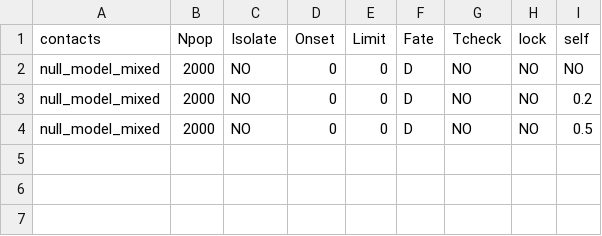
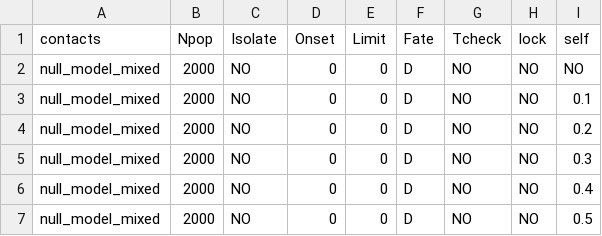
Before and after one commit to crowdfightcovid19/req-550-Syria, a CSV file: src/input_parameters_multiple_output_summaries_H.csv, drawn as a sheet.

Commit message:
added lines for new self isolation simulations

```diff
--- a/src/input_parameters_multiple_output_summaries_H.csv
+++ b/src/input_parameters_multiple_output_summaries_H.csv
@@ -2,3 +2,6 @@
 "null_model_mixed",2000,"NO",0,0,"D","NO","NO","NO"
+"null_model_mixed",2000,"NO",0,0,"D","NO","NO",0.1
 "null_model_mixed",2000,"NO",0,0,"D","NO","NO",0.2
+"null_model_mixed",2000,"NO",0,0,"D","NO","NO",0.3
+"null_model_mixed",2000,"NO",0,0,"D","NO","NO",0.4
 "null_model_mixed",2000,"NO",0,0,"D","NO","NO",0.5
```
